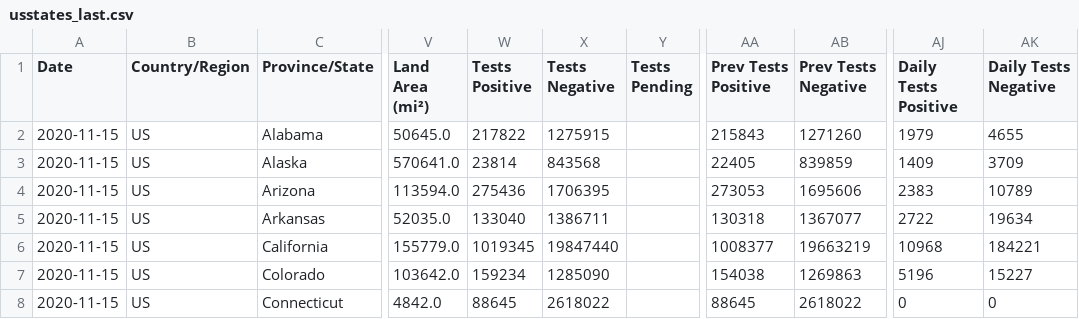
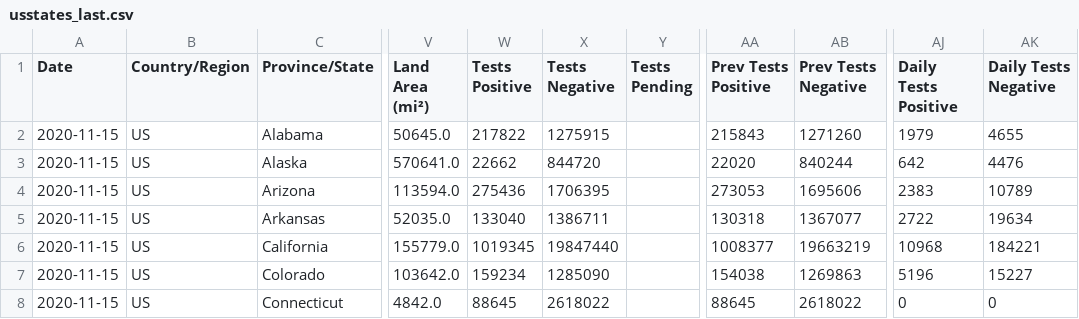
Before and after one commit to fmossott/COVID19-US, a CSV file: data/usstates_last.csv, drawn as a sheet; only a part is shown, gaps mark what is left out; the diff names each change by its address in the sheet, - before the commit and + after, or states it on an @@ line.

```diff
--- a/data/usstates_last.csv
+++ b/data/usstates_last.csv
-W3 (Tests Positive): 23814
+W3 (Tests Positive): 22662
-X3 (Tests Negative): 843568
+X3 (Tests Negative): 844720
-AA3 (Prev Tests Positive): 22405
+AA3 (Prev Tests Positive): 22020
-AB3 (Prev Tests Negative): 839859
+AB3 (Prev Tests Negative): 840244
-AJ3 (Daily Tests Positive): 1409
+AJ3 (Daily Tests Positive): 642
-AK3 (Daily Tests Negative): 3709
+AK3 (Daily Tests Negative): 4476
```
Also changed, not shown: 2 other files.
